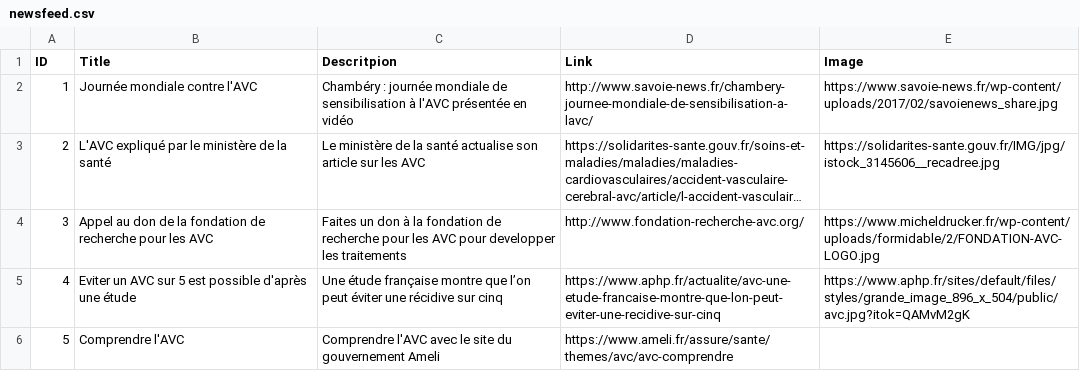
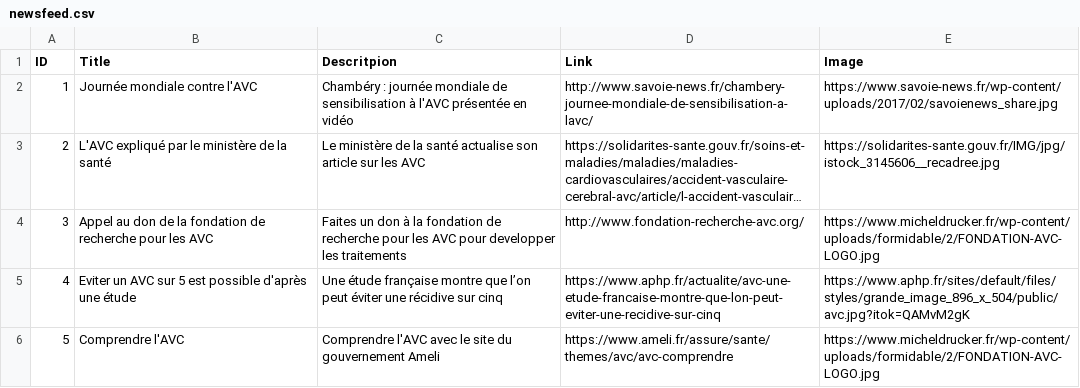
Before and after one commit to quentindrgt/avcdiag_news_feed, a CSV file: newsfeed.csv, drawn as a sheet; long unchanged cells end in ….

Commit message:
Update newsfeed.csv

```diff
--- a/newsfeed.csv
+++ b/newsfeed.csv
@@ -5,2 +5,2 @@ ID,Title,Descritpion,Link,Image
 4,Eviter un AVC sur 5 est possible d'après une étude,Une étude française montre que l’on peut éviter une récidive sur cinq,https://www.aphp.fr/actualite/avc-une-etude-francaise-montre-que-lon-peut-eviter-une-recidive-sur-cinq,https://www.aphp.fr/sites/default/files/styles/grande_image_896_x_504/public/avc.jpg?itok=QAMvM2gK
-5,Comprendre l'AVC,Comprendre l'AVC avec le site du gouvernement Ameli,https://www.ameli.fr/assure/sante/themes/avc/avc-comprendre
+5,Comprendre l'AVC,Comprendre l'AVC avec le site du gouvernement Ameli,https://www.ameli.fr/assure/sante/themes/avc/avc-comprendre,https://www.micheldrucker.fr/wp-content/uploads/formidable/2/FONDATION-AVC-LOGO.jpg
```
